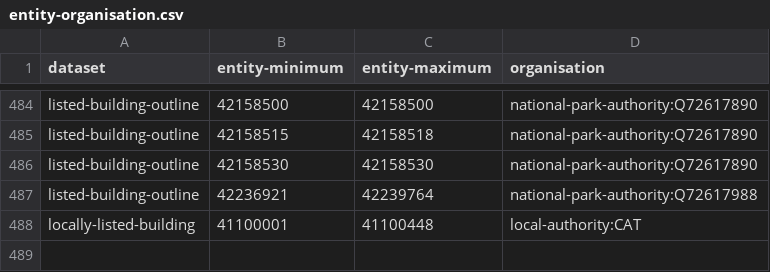
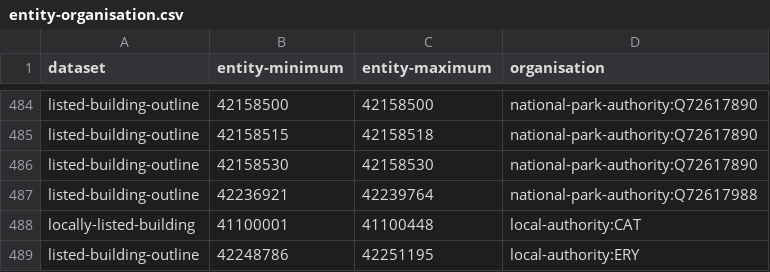
Before and after one commit to digital-land/config, a CSV file: pipeline/listed-building/entity-organisation.csv, drawn as a sheet; only a part is shown, gaps mark what is left out; the diff names each change by its address in the sheet, - before the commit and + after, or states it on an @@ line.

Commit message:
add listed-building-outline local-authority:ERY Vid-Jaokar

```diff
--- a/pipeline/listed-building/entity-organisation.csv
+++ b/pipeline/listed-building/entity-organisation.csv
+row 489: listed-building-outline | 42248786 | 42251195 | local-authority:ERY
```
Also changed, not shown: 3 other files.
